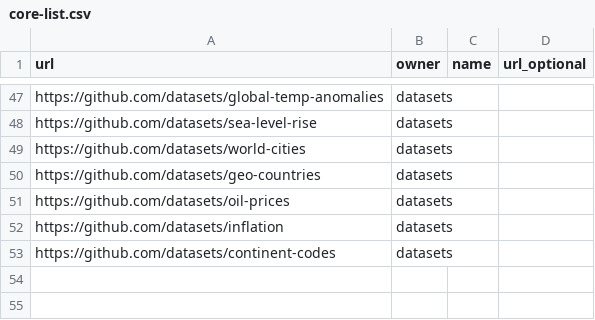
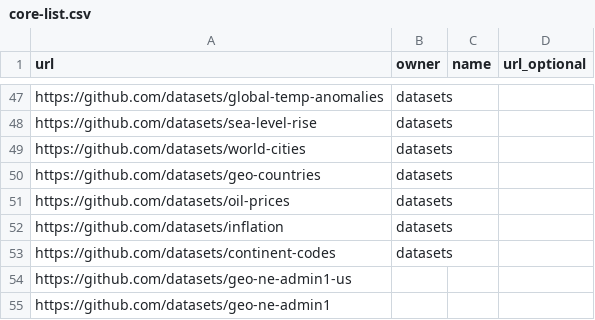
Before and after one commit to datasets/awesome-data, a CSV file: data/core-list.csv, drawn as a sheet; only a part is shown, gaps mark what is left out.

```diff
--- a/data/core-list.csv
+++ b/data/core-list.csv
@@ -53 +53,3 @@ https://github.com/datasets/inflation,datasets,,
 https://github.com/datasets/continent-codes,datasets,,
+https://github.com/datasets/geo-ne-admin1-us,,
+https://github.com/datasets/geo-ne-admin1,,
```
Also changed, not shown: data/catalog-list.csv.
